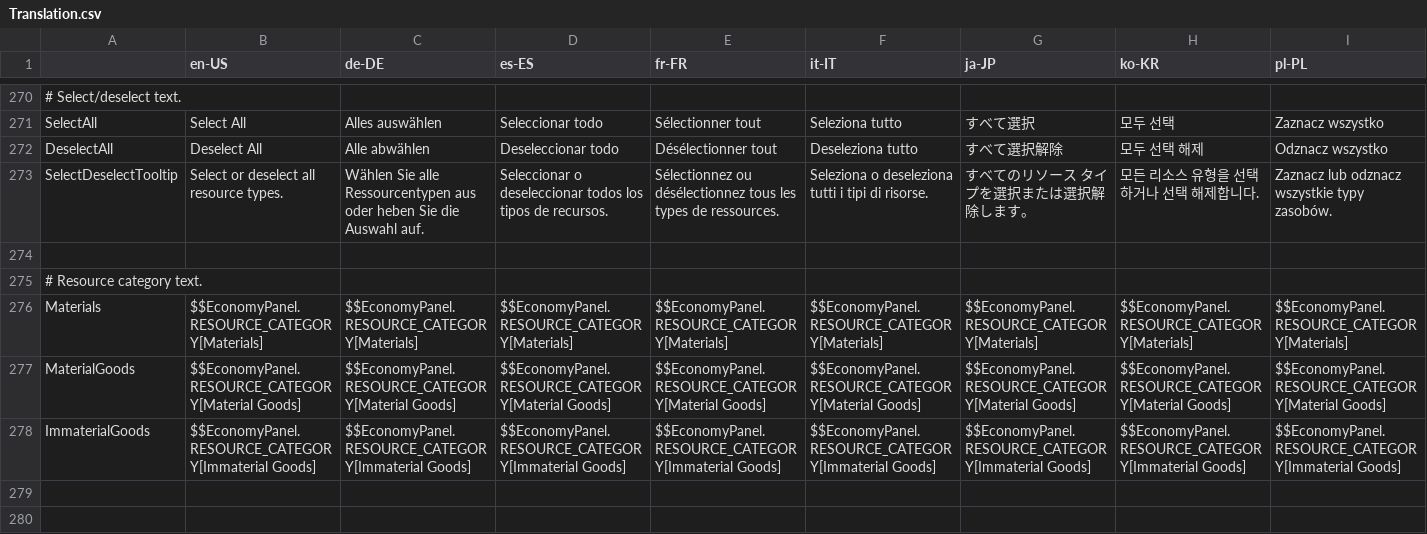
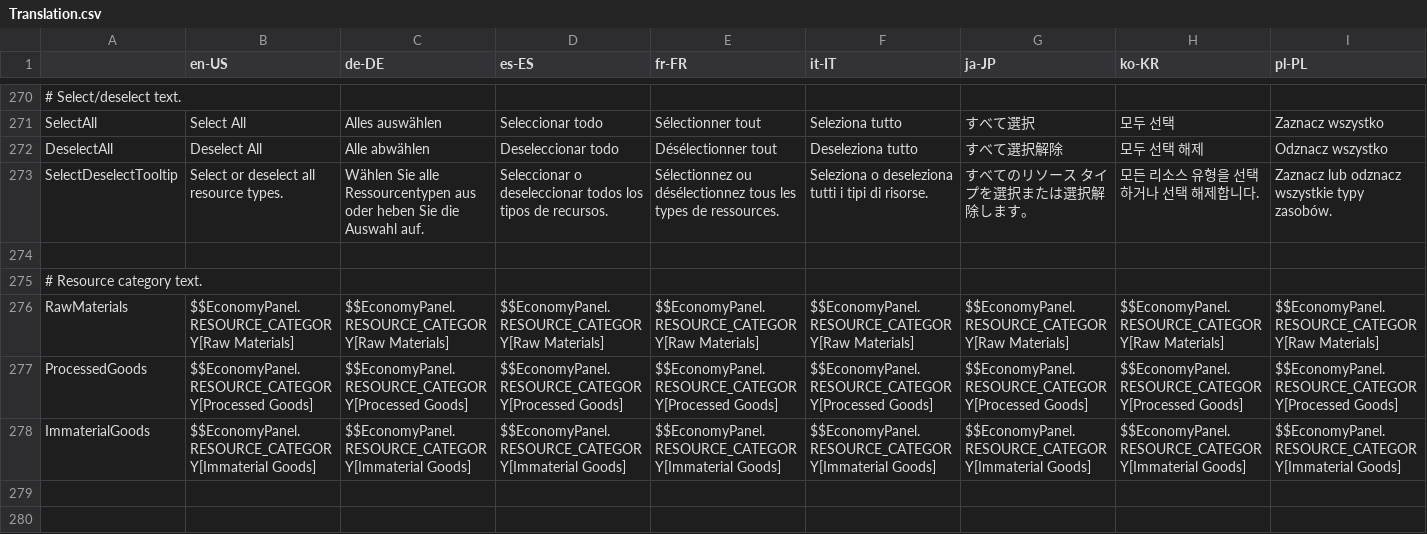
Before and after one commit to rcav8tr/CS2Mod-ResourceLocator, a CSV file: Localization/Translation.csv, drawn as a sheet; only a part is shown, gaps mark what is left out; removed rows and columns are numbered as before the commit, all else as after; rows hold the shown columns only; the diff covers the shown part only; the diff names each change by its address in the sheet, - before the commit and + after, or states it on an @@ line.

```diff
--- a/Localization/Translation.csv
+++ b/Localization/Translation.csv
-A276: Materials
+A276: RawMaterials
-B276 (en-US): $$EconomyPanel.RESOURCE_CATEGORY[Materials]
+B276 (en-US): $$EconomyPanel.RESOURCE_CATEGORY[Raw Materials]
-C276 (de-DE): $$EconomyPanel.RESOURCE_CATEGORY[Materials]
+C276 (de-DE): $$EconomyPanel.RESOURCE_CATEGORY[Raw Materials]
-D276 (es-ES): $$EconomyPanel.RESOURCE_CATEGORY[Materials]
+D276 (es-ES): $$EconomyPanel.RESOURCE_CATEGORY[Raw Materials]
-E276 (fr-FR): $$EconomyPanel.RESOURCE_CATEGORY[Materials]
+E276 (fr-FR): $$EconomyPanel.RESOURCE_CATEGORY[Raw Materials]
-F276 (it-IT): $$EconomyPanel.RESOURCE_CATEGORY[Materials]
+F276 (it-IT): $$EconomyPanel.RESOURCE_CATEGORY[Raw Materials]
-G276 (ja-JP): $$EconomyPanel.RESOURCE_CATEGORY[Materials]
+G276 (ja-JP): $$EconomyPanel.RESOURCE_CATEGORY[Raw Materials]
-H276 (ko-KR): $$EconomyPanel.RESOURCE_CATEGORY[Materials]
+H276 (ko-KR): $$EconomyPanel.RESOURCE_CATEGORY[Raw Materials]
-I276 (pl-PL): $$EconomyPanel.RESOURCE_CATEGORY[Materials]
+I276 (pl-PL): $$EconomyPanel.RESOURCE_CATEGORY[Raw Materials]
-row 277: MaterialGoods | $$EconomyPanel.RESOURCE_CATEGORY[Material Goods] | $$EconomyPanel.RESOURCE_CATEGORY[Material Goods] | $$EconomyPanel.RESOURCE_CATEGORY[Material Goods] | $$EconomyPanel.RESOURCE_CATEGORY[Material Goods] | $$EconomyPanel.RESOURCE_CATEGORY[Material Goods] | $$EconomyPanel.RESOURCE_CATEGORY[Material Goods] | $$EconomyPanel.RESOURCE_CATEGORY[Material Goods] | $$EconomyPanel.RESOURCE_CATEGORY[Material Goods]
+row 277: ProcessedGoods | $$EconomyPanel.RESOURCE_CATEGORY[Processed Goods] | $$EconomyPanel.RESOURCE_CATEGORY[Processed Goods] | $$EconomyPanel.RESOURCE_CATEGORY[Processed Goods] | $$EconomyPanel.RESOURCE_CATEGORY[Processed Goods] | $$EconomyPanel.RESOURCE_CATEGORY[Processed Goods] | $$EconomyPanel.RESOURCE_CATEGORY[Processed Goods] | $$EconomyPanel.RESOURCE_CATEGORY[Processed Goods] | $$EconomyPanel.RESOURCE_CATEGORY[Processed Goods]
```
Also changed, not shown: 4 edited cells elsewhere in this file, 24 other files.
